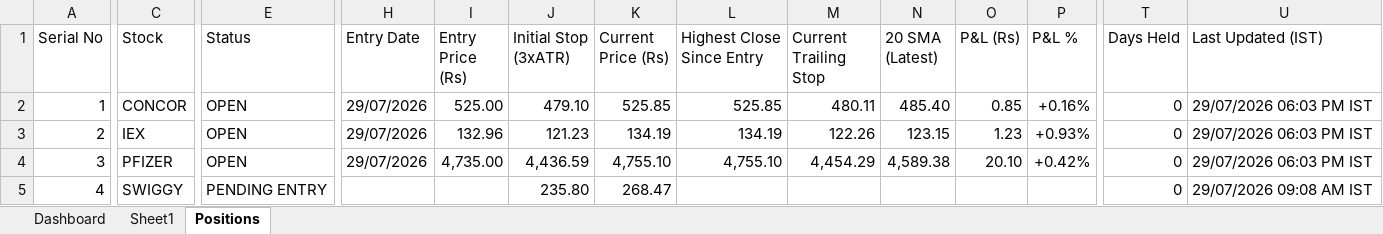
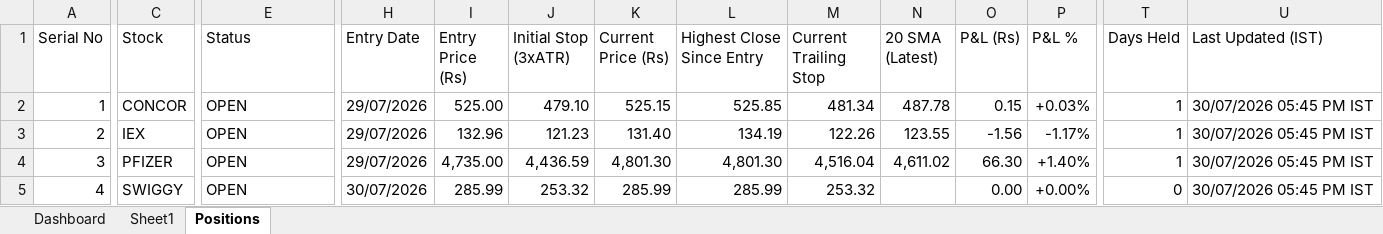
Before and after one commit to Jinish2023/4pm_swing, an Excel workbook: portfolio_tracker.xlsx, sheet Positions, drawn as a sheet; only a part is shown, gaps mark what is left out; values as stored, in another font and other column widths than the file's, no cell formats; the diff covers the shown part only; the diff names each change by its address in the sheet, - before the commit and + after, or states it on an @@ line.

```diff
--- a/portfolio_tracker.xlsx (sheet Positions)
+++ b/portfolio_tracker.xlsx (sheet Positions)
-K2 (Current Price (Rs)): 525.85
+K2 (Current Price (Rs)): 525.15
-M2 (Current Trailing Stop): 480.11
+M2 (Current Trailing Stop): 481.34
-N2 (20 SMA (Latest)): 485.40
+N2 (20 SMA (Latest)): 487.78
-O2 (P&L (Rs)): 0.85
+O2 (P&L (Rs)): 0.15
-P2 (P&L %): +0.16%
+P2 (P&L %): +0.03%
-T2:T4 (Days Held): 0
+T2:T4 (Days Held): 1
-U2:U4 (Last Updated (IST)): 29/07/2026 06:03 PM IST
+U2:U4 (Last Updated (IST)): 30/07/2026 05:45 PM IST
-K3 (Current Price (Rs)): 134.19
+K3 (Current Price (Rs)): 131.40
-N3 (20 SMA (Latest)): 123.15
+N3 (20 SMA (Latest)): 123.55
-O3 (P&L (Rs)): 1.23
+O3 (P&L (Rs)): -1.56
-P3 (P&L %): +0.93%
+P3 (P&L %): -1.17%
-K4 (Current Price (Rs)): 4,755.10
+K4 (Current Price (Rs)): 4,801.30
-L4 (Highest Close Since Entry): 4,755.10
+L4 (Highest Close Since Entry): 4,801.30
-M4 (Current Trailing Stop): 4,454.29
+M4 (Current Trailing Stop): 4,516.04
-N4 (20 SMA (Latest)): 4,589.38
+N4 (20 SMA (Latest)): 4,611.02
-O4 (P&L (Rs)): 20.10
+O4 (P&L (Rs)): 66.30
-P4 (P&L %): +0.42%
+P4 (P&L %): +1.40%
-E5 (Status): PENDING ENTRY
+E5 (Status): OPEN
-H5 (Entry Date): (empty)
+H5 (Entry Date): 30/07/2026
-I5 (Entry Price (Rs)): (empty)
+I5 (Entry Price (Rs)): 285.99
-J5 (Initial Stop (3xATR)): 235.80
+J5 (Initial Stop (3xATR)): 253.32
-K5 (Current Price (Rs)): 268.47
+K5 (Current Price (Rs)): 285.99
-L5 (Highest Close Since Entry): (empty)
+L5 (Highest Close Since Entry): 285.99
-M5 (Current Trailing Stop): (empty)
+M5 (Current Trailing Stop): 253.32
-O5 (P&L (Rs)): (empty)
+O5 (P&L (Rs)): 0.00
-P5 (P&L %): (empty)
+P5 (P&L %): +0.00%
-U5 (Last Updated (IST)): 29/07/2026 09:08 AM IST
+U5 (Last Updated (IST)): 30/07/2026 05:45 PM IST
```
Also changed, not shown: 3 added rows and 168 edited cells elsewhere in this sheet, sheet Dashboard, cell formats.
